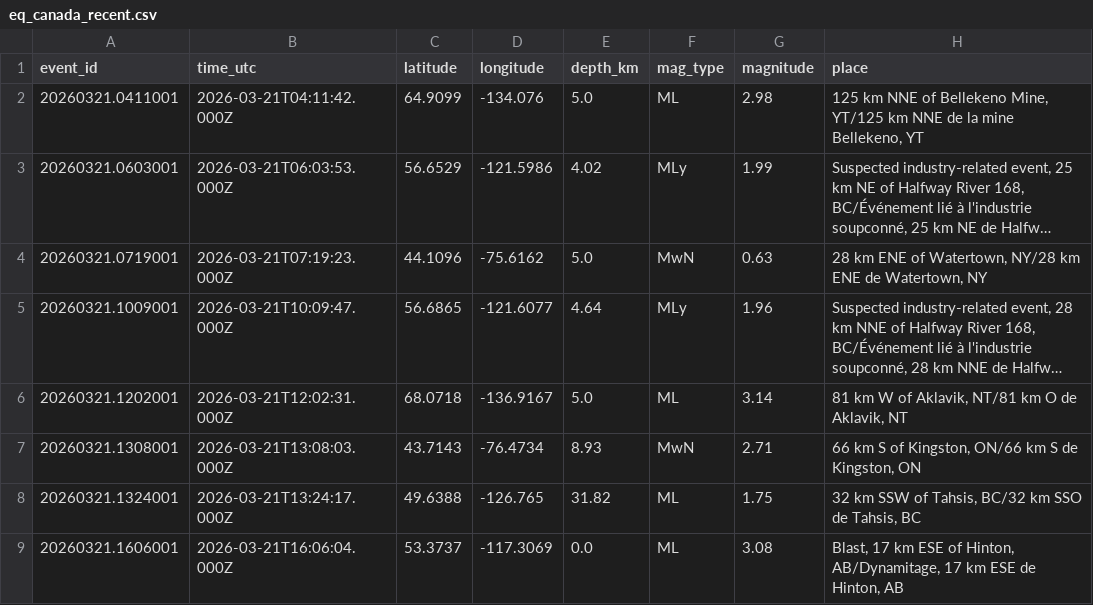
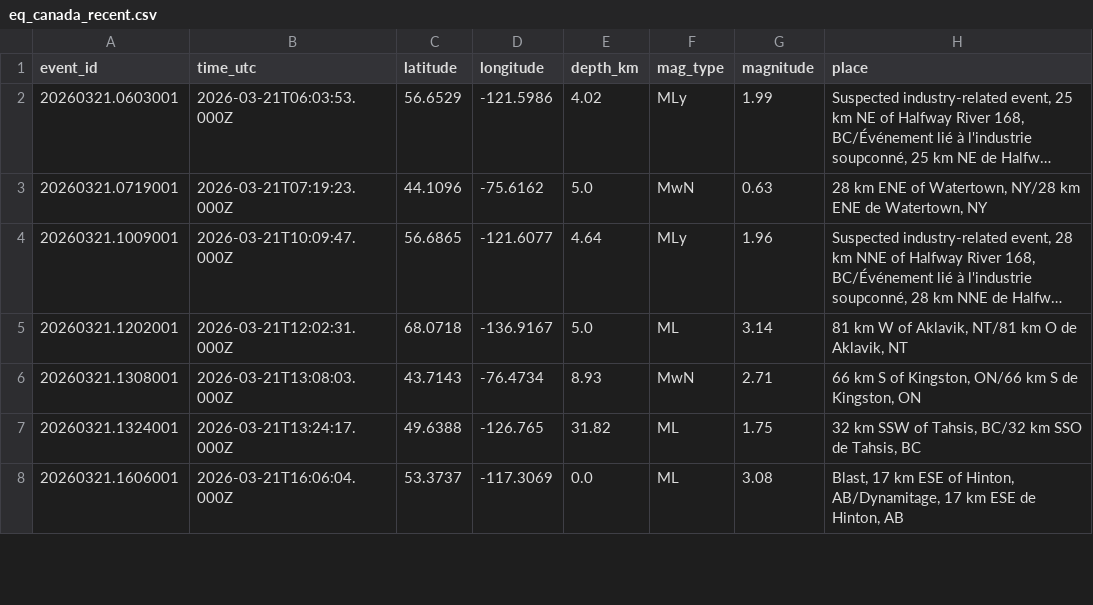
Before and after one commit to Alpeace89/piquakecanada, a CSV file: eq_canada_recent.csv, drawn as a sheet; only a part is shown; long unchanged cells end in …; the diff names each change by its address in the sheet, - before the commit and + after, or states it on an @@ line.

```diff
--- a/eq_canada_recent.csv
+++ b/eq_canada_recent.csv
-row 2: 20260321.0411001 | 2026-03-21T04:11:42.000Z | 64.9099 | -134.076 | 5.0 | ML | 2.98 | 125 km NNE of Bellekeno Mine, YT/125 km NNE de la mine Bellekeno, YT
```
Also changed, not shown: 17 other files.
